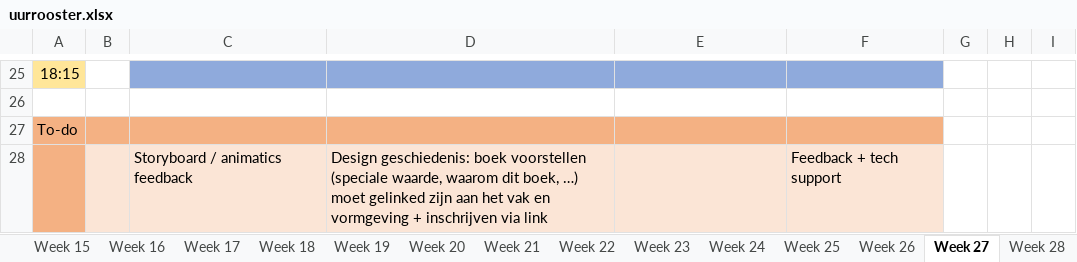
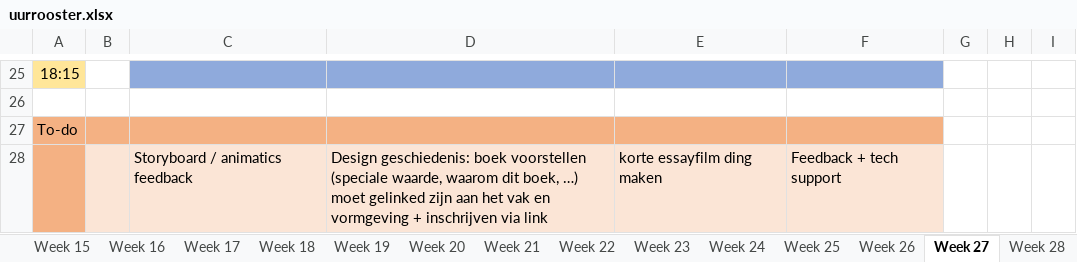
Before and after one commit to ninjahisser/LUCA-2, an Excel workbook: uurrooster.xlsx, sheet Week 27, drawn as a sheet; only a part is shown, gaps mark what is left out; values as stored, in another font and other column widths than the file's, no borders; conditional formats not drawn; the diff names each change by its address in the sheet, - before the commit and + after, or states it on an @@ line.

```diff
--- a/uurrooster.xlsx (sheet Week 27)
+++ b/uurrooster.xlsx (sheet Week 27)
-E28: (empty)
+E28: korte essayfilm ding maken
```
Also changed, not shown: sheet Week 25.
